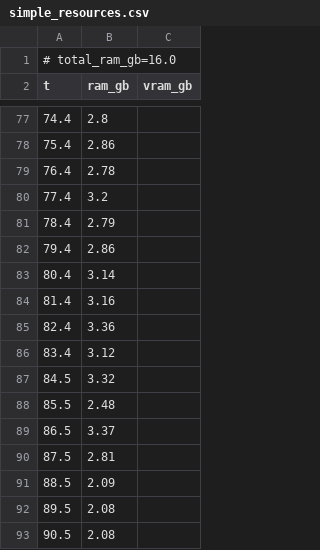
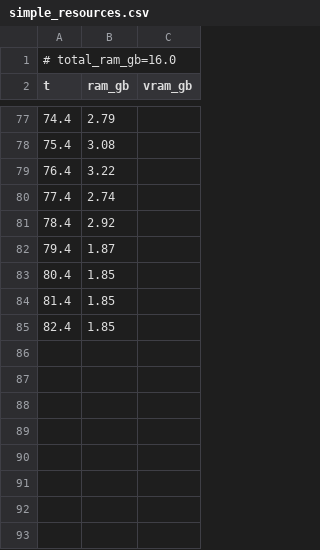
Before and after one commit to PozzettiAndrea/ComfyUI-DepthAnythingV3, a CSV file: dev/windows-cpu/logs/simple_resources.csv, drawn as a sheet; only a part is shown, gaps mark what is left out; the diff covers the shown part only.

```diff
--- a/dev/windows-cpu/logs/simple_resources.csv
+++ b/dev/windows-cpu/logs/simple_resources.csv
@@ -77,17 +77,9 @@ t,ram_gb,vram_gb
-74.4,2.8,
-75.4,2.86,
-76.4,2.78,
-77.4,3.2,
-78.4,2.79,
-79.4,2.86,
-80.4,3.14,
-81.4,3.16,
-82.4,3.36,
-83.4,3.12,
-84.5,3.32,
-85.5,2.48,
-86.5,3.37,
-87.5,2.81,
-88.5,2.09,
-89.5,2.08,
-90.5,2.08,
+74.4,2.79,
+75.4,3.08,
+76.4,3.22,
+77.4,2.74,
+78.4,2.92,
+79.4,1.87,
+80.4,1.85,
+81.4,1.85,
+82.4,1.85,
```
Also changed, not shown: 19 added rows, 19 removed rows and 55 edited cells elsewhere in this file, dev/windows-cpu/logs/advanced_3d_multiview_resources.csv, dev/windows-cpu/logs/advanced_3d_resources.csv, 50 other files.
